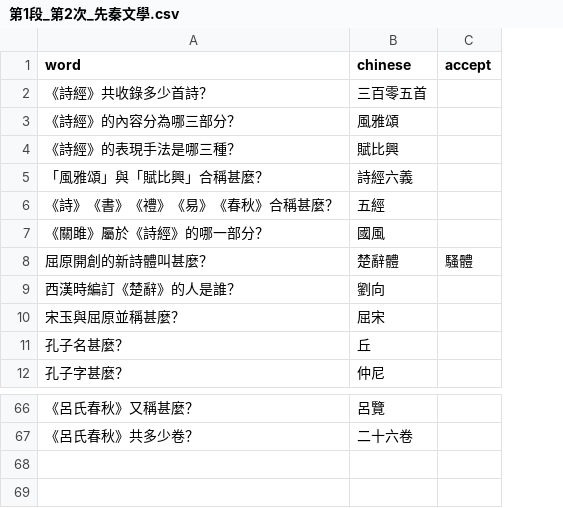
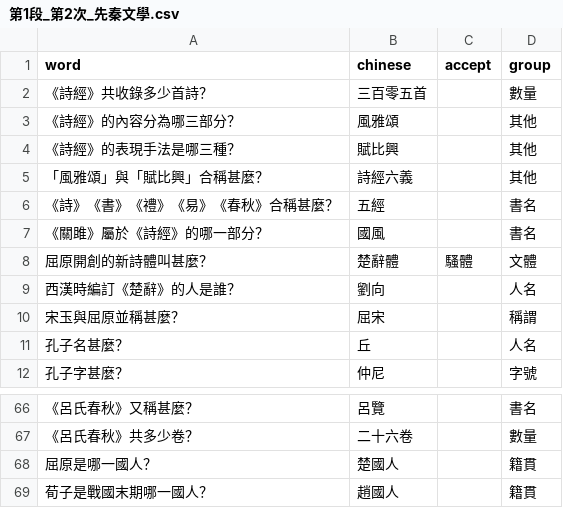
Before and after one commit to Hunggy/chinese-review, a CSV file: source/第1段_第2次_先秦文學.csv, drawn as a sheet; only a part is shown, gaps mark what is left out; the diff names each change by its address in the sheet, - before the commit and + after, or states it on an @@ line.

```diff
--- a/source/第1段_第2次_先秦文學.csv
+++ b/source/第1段_第2次_先秦文學.csv
+column D (group), rows 2-12: 數量 | 其他 | 其他 | 其他 | 書名 | 書名 | 文體 | 人名 | 稱謂 | 人名 | 字號; rows 66-67: 書名 | 數量
+row 68: 屈原是哪一國人？ | 楚國人 |  | 籍貫
+row 69: 荀子是戰國末期哪一國人？ | 趙國人 |  | 籍貫
```
Also changed, not shown: data/source/xianqin_wenxue.csv, data/source/zhuzi_yuyan.csv, 11 other files.
